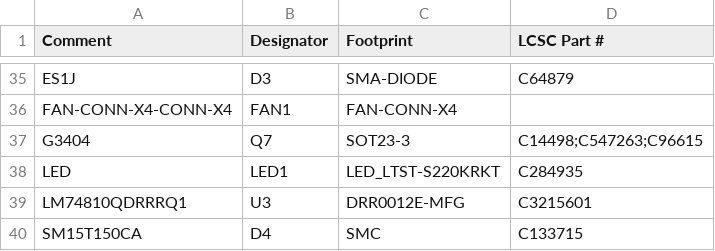
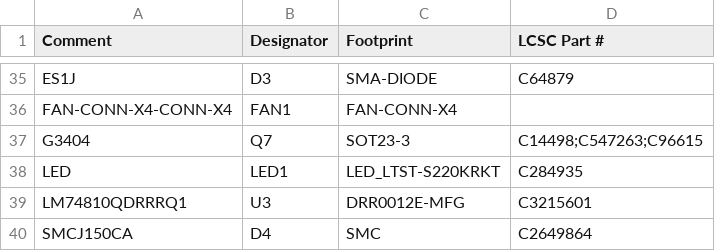
Before and after one commit to frank26080115/Hot-Wand, a CSV file: electrical/mfg-lite/hot-wand-lite-bom-jlc.csv, drawn as a sheet; only a part is shown, gaps mark what is left out.

Commit message:
update MOSFET recommendation for Lite

```diff
--- a/electrical/mfg-lite/hot-wand-lite-bom-jlc.csv
+++ b/electrical/mfg-lite/hot-wand-lite-bom-jlc.csv
@@ -39,2 +39,2 @@ LED,LED1,LED_LTST-S220KRKT,C284935
 LM74810QDRRRQ1,U3,DRR0012E-MFG,C3215601
-SM15T150CA,D4,SMC,C133715
+SMCJ150CA,D4,SMC,C2649864
```
Also changed, not shown: electrical/mfg-lite/hot-wand-lite-bom.csv, 4 other files.
